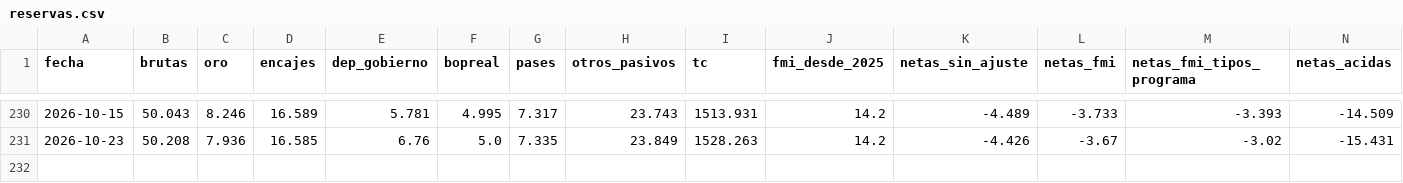
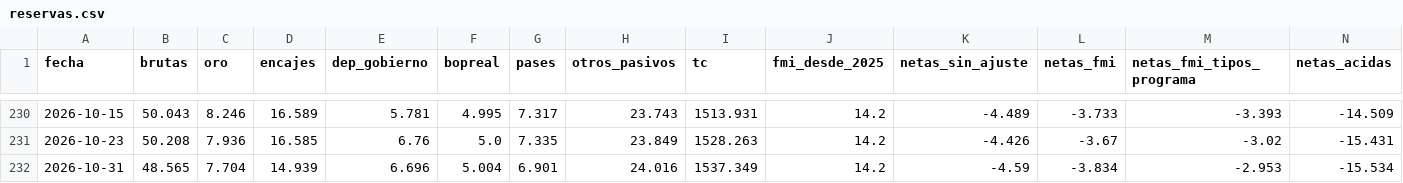
Before and after one commit to Dcostanzo30/ppi-lector, a CSV file: estudios/reservas/reservas.csv, drawn as a sheet; only a part is shown, gaps mark what is left out.

Commit message:
Reservas BCRA 2026-11-05

```diff
--- a/estudios/reservas/reservas.csv
+++ b/estudios/reservas/reservas.csv
@@ -231 +231,2 @@ fecha,brutas,oro,encajes,dep_gobierno,bopreal,pases,otros_pasivos,tc,fmi_desde_2
 2026-10-23,50.208,7.936,16.585,6.76,5.0,7.335,23.849,1528.263,14.2,-4.426,-3.67,-3.02,-15.431
+2026-10-31,48.565,7.704,14.939,6.696,5.004,6.901,24.016,1537.349,14.2,-4.59,-3.834,-2.953,-15.534
```
Also changed, not shown: estudios/monetarias/variables.csv, 2 other files.
